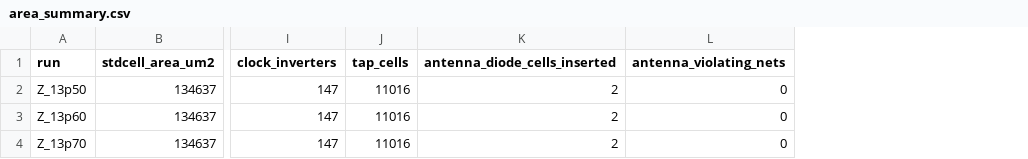
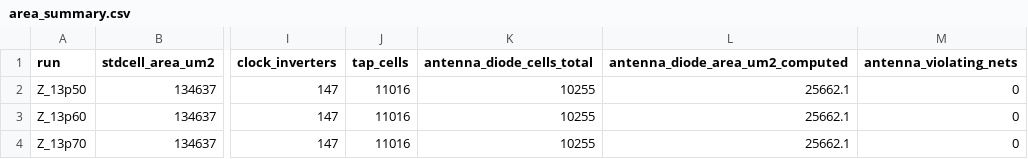
Before and after one commit to arijit-arijit/Low-Power-SHA256-Hardware-Accelerator, a CSV file: results/area_summary.csv, drawn as a sheet; only a part is shown, gaps mark what is left out; removed rows and columns are numbered as before the commit, all else as after; the diff names each change by its address in the sheet, - before the commit and + after, or states it on an @@ line.

Commit message:
Correct antenna diode statistics and area breakdown

```diff
--- a/results/area_summary.csv
+++ b/results/area_summary.csv
-column K (antenna_diode_cells_inserted), rows 2-4: all 2
+column K (antenna_diode_cells_total), rows 2-4: all 10255
+column L (antenna_diode_area_um2_computed), rows 2-4: all 25662.1
```
Also changed, not shown: 3 other files.
